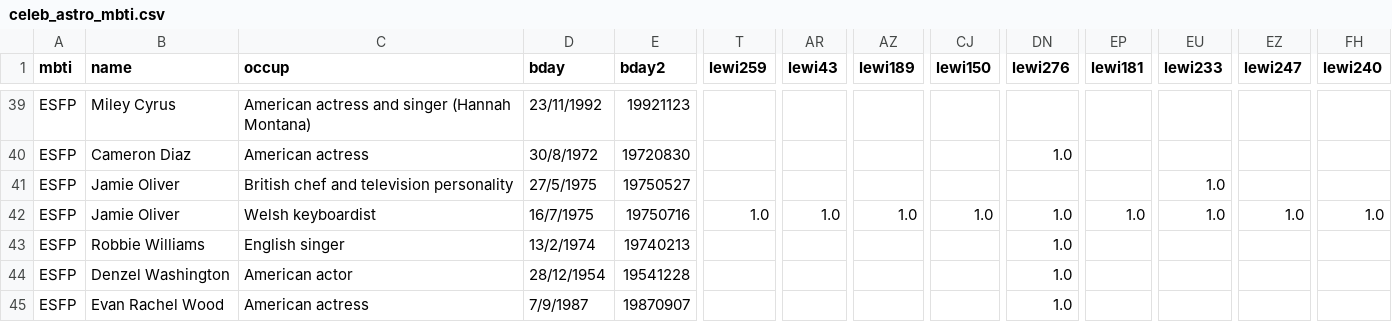
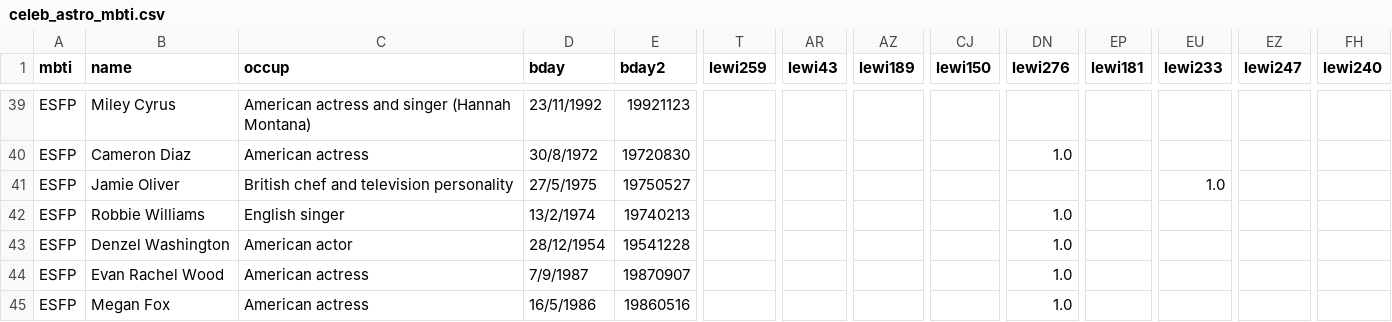
Before and after one commit to chandantiwari/mindmeld, a CSV file: data/celeb_astro_mbti.csv, drawn as a sheet; only a part is shown, gaps mark what is left out; the shorter side is filled out with more unchanged rows; rows hold the shown columns only; the diff names each change by its address in the sheet, - before the commit and + after, or states it on an @@ line.

```diff
--- a/data/celeb_astro_mbti.csv
+++ b/data/celeb_astro_mbti.csv
-row 42: ESFP | Jamie Oliver | Welsh keyboardist | 16/7/1975 | 19750716 | 1.0 | 1.0 | 1.0 | 1.0 | 1.0 | 1.0 | 1.0 | 1.0 | 1.0
```
Also changed, not shown: 1 other file.
